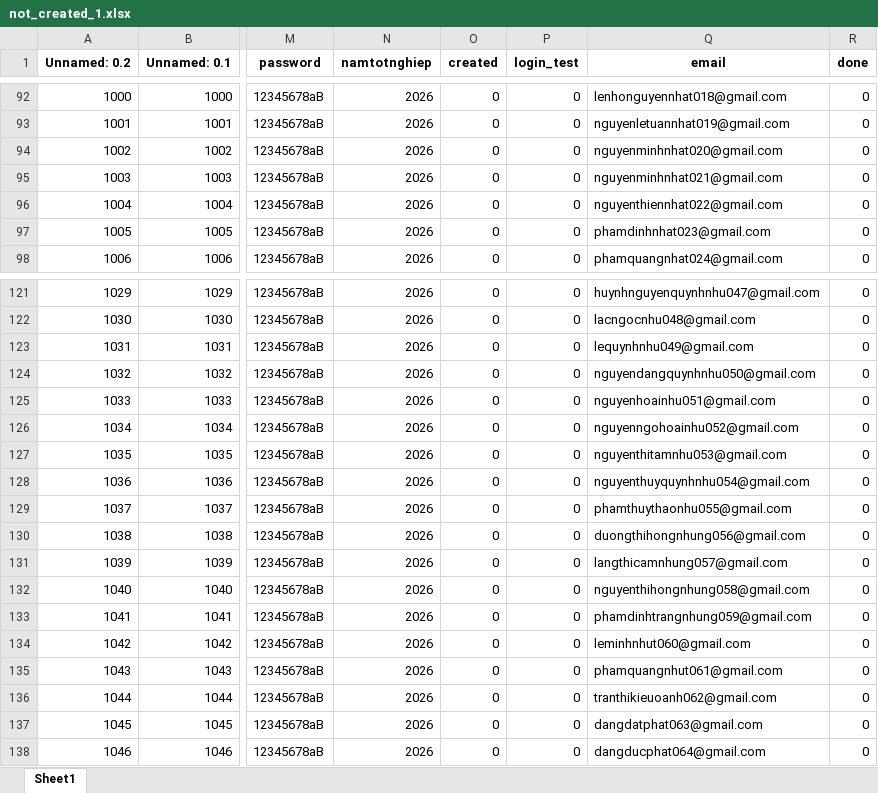
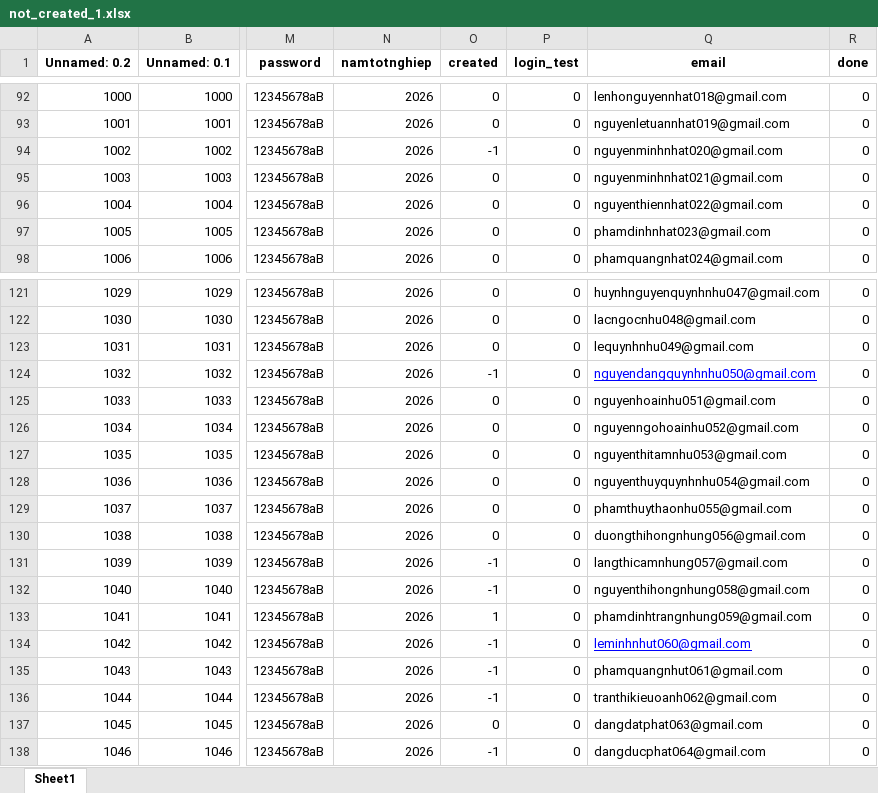
Before and after one commit to boo283/saw_tool, an Excel workbook: data_13_9/not_created_1.xlsx, sheet Sheet1, drawn as a sheet; only a part is shown, gaps mark what is left out; values as stored, in another font and other column widths than the file's, no borders; the diff names each change by its address in the sheet, - before the commit and + after, or states it on an @@ line.

```diff
--- a/data_13_9/not_created_1.xlsx (sheet Sheet1)
+++ b/data_13_9/not_created_1.xlsx (sheet Sheet1)
-O94 (created): 0
+O94 (created): -1
-O124 (created): 0
+O124 (created): -1
@@ Q124 underline: off → on, text colour: black → #0000FF @@
-O131:O132 (created): 0
+O131:O132 (created): -1
-O133 (created): 0
+O133 (created): 1
-O134:O136 (created): 0
+O134:O136 (created): -1
@@ Q134 underline: off → on, text colour: black → #0000FF @@
-O138 (created): 0
+O138 (created): -1
```
Also changed, not shown: 5 other files.
